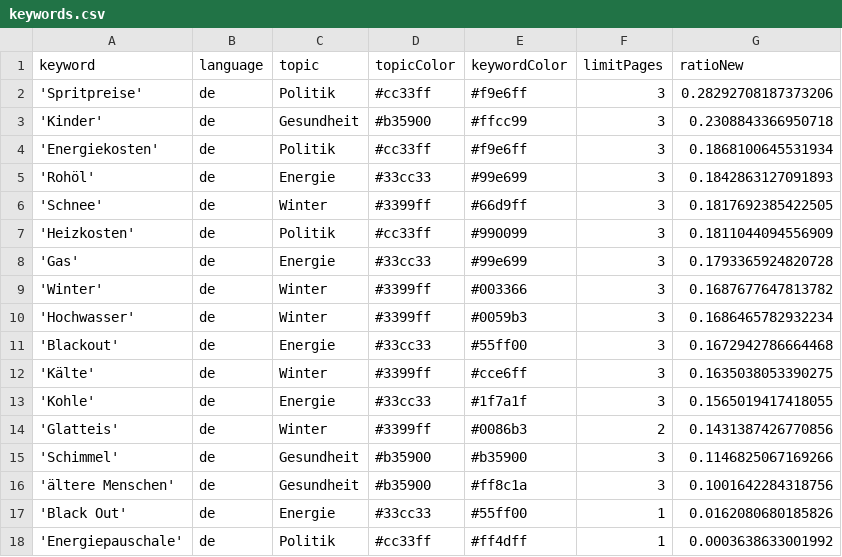
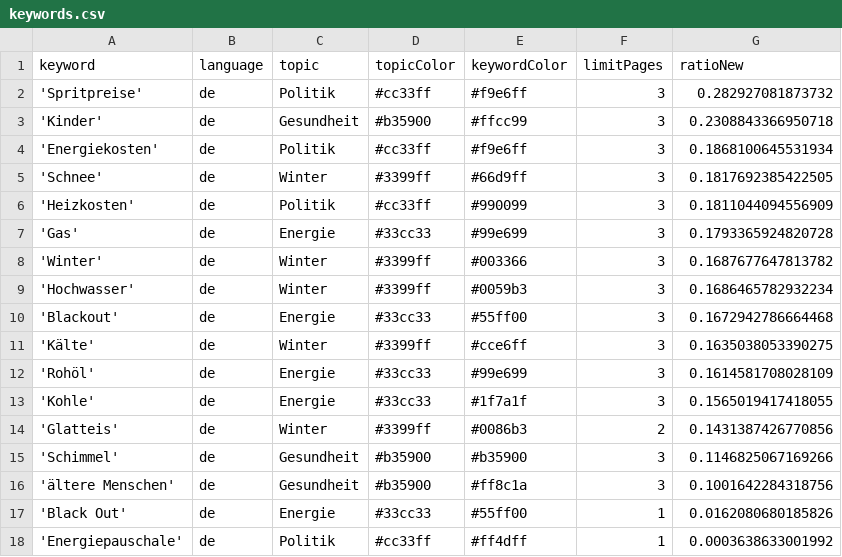
Before and after one commit to paulski99-news/winterIsComing2, a CSV file: keywords.csv, drawn as a sheet.

Commit message:
Commit from GitHub Actions (harvest:0.0)

```diff
--- a/keywords.csv
+++ b/keywords.csv
@@ -1,6 +1,5 @@
 keyword,language,topic,topicColor,keywordColor,limitPages,ratioNew
-'Spritpreise',de,Politik,#cc33ff,#f9e6ff,3,0.28292708187373206
+'Spritpreise',de,Politik,#cc33ff,#f9e6ff,3,0.282927081873732
 'Kinder',de,Gesundheit,#b35900,#ffcc99,3,0.2308843366950718
 'Energiekosten',de,Politik,#cc33ff,#f9e6ff,3,0.1868100645531934
-'Rohöl',de,Energie,#33cc33,#99e699,3,0.1842863127091893
 'Schnee',de,Winter,#3399ff,#66d9ff,3,0.1817692385422505
@@ -12,2 +11,3 @@ keyword,language,topic,topicColor,keywordColor,limitPages,ratioNew
 'Kälte',de,Winter,#3399ff,#cce6ff,3,0.1635038053390275
+'Rohöl',de,Energie,#33cc33,#99e699,3,0.1614581708028109
 'Kohle',de,Energie,#33cc33,#1f7a1f,3,0.1565019417418055
```
